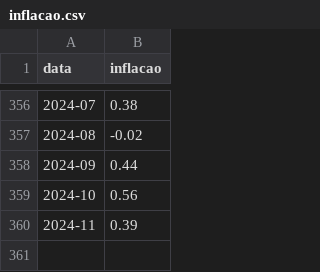
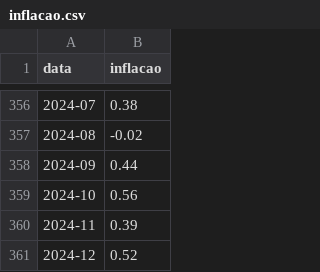
Before and after one commit to mths-andrade/inflacao, a CSV file: inflacao.csv, drawn as a sheet; only a part is shown, gaps mark what is left out; the diff names each change by its address in the sheet, - before the commit and + after, or states it on an @@ line.

Commit message:
Atualização 12/2024

```diff
--- a/inflacao.csv
+++ b/inflacao.csv
+row 361: 2024-12 | 0.52
```
